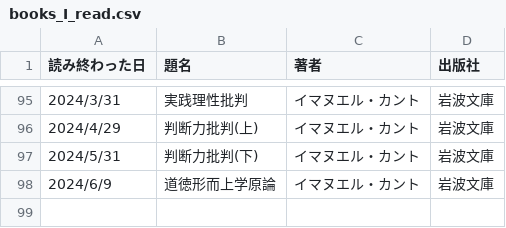
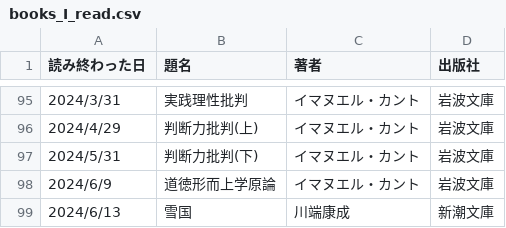
Before and after one commit to owken64/Profile, a CSV file: books_I_read.csv, drawn as a sheet; only a part is shown, gaps mark what is left out; the diff names each change by its address in the sheet, - before the commit and + after, or states it on an @@ line.

Commit message:
Update books_I_read.csv

```diff
--- a/books_I_read.csv
+++ b/books_I_read.csv
+row 99: 2024/6/13 | 雪国 | 川端康成 | 新潮文庫
```
